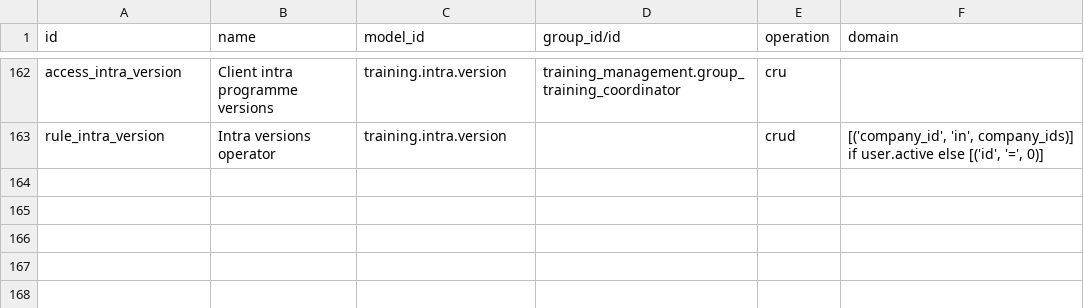
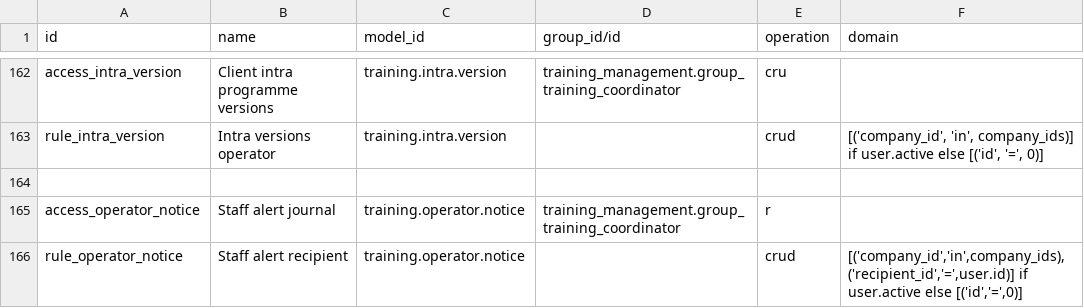
Before and after one commit to Progideo/training_management, a CSV file: addons/training_management/security/ir.access.csv, drawn as a sheet; only a part is shown, gaps mark what is left out.

Commit message:
feat(c06): scoped notification identity and authorized staff alerts

```diff
--- a/addons/training_management/security/ir.access.csv
+++ b/addons/training_management/security/ir.access.csv
@@ -163 +163,4 @@ access_intra_version,Client intra programme versions,training.intra.version,trai
 rule_intra_version,Intra versions operator,training.intra.version,,crud,"[('company_id', 'in', company_ids)] if user.active else [('id', '=', 0)]"
+
+access_operator_notice,Staff alert journal,training.operator.notice,training_management.group_training_coordinator,r,
+rule_operator_notice,Staff alert recipient,training.operator.notice,,crud,"[('company_id','in',company_ids),('recipient_id','=',user.id)] if user.active else [('id','=',0)]"
```
Also changed, not shown: 22 other files.
